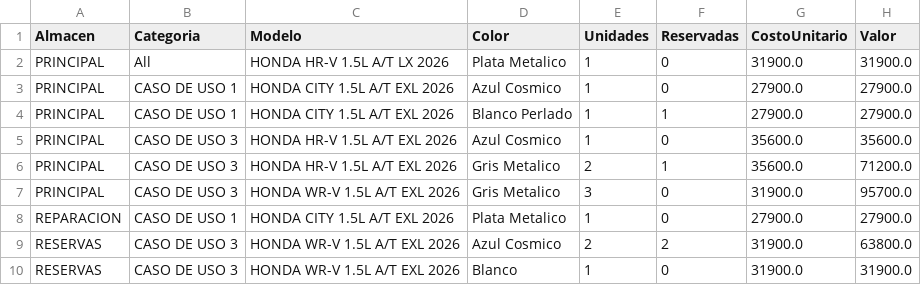
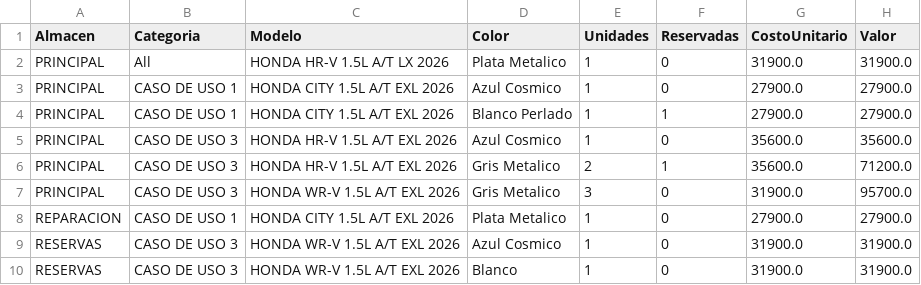
Before and after one commit to latinbienti-sys/inventariohonda, a CSV file: Inventario_Carros_Honda_Resumen.csv, drawn as a sheet.

```diff
--- a/Inventario_Carros_Honda_Resumen.csv
+++ b/Inventario_Carros_Honda_Resumen.csv
@@ -8,3 +8,3 @@ PRINCIPAL;CASO DE USO 3;HONDA WR-V 1.5L A/T EXL 2026;Gris Metalico;3;0;31900.0;9
 REPARACION;CASO DE USO 1;HONDA CITY 1.5L A/T EXL 2026;Plata Metalico;1;0;27900.0;27900.0
-RESERVAS;CASO DE USO 3;HONDA WR-V 1.5L A/T EXL 2026;Azul Cosmico;2;2;31900.0;63800.0
+RESERVAS;CASO DE USO 3;HONDA WR-V 1.5L A/T EXL 2026;Azul Cosmico;1;0;31900.0;31900.0
 RESERVAS;CASO DE USO 3;HONDA WR-V 1.5L A/T EXL 2026;Blanco;1;0;31900.0;31900.0
```
Also changed, not shown: Inventario_Carros_Honda_Detalle.csv, 2 other files.
